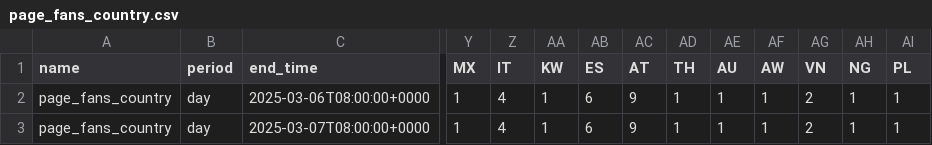
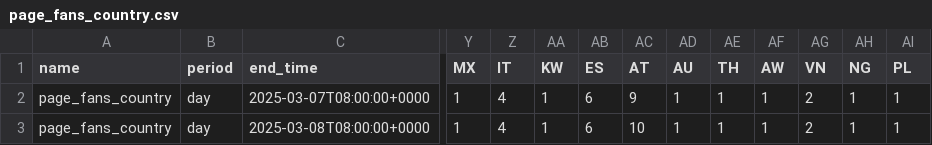
Before and after one commit to faysalfahim/Social-Media-Analytics, a CSV file: CSVs/page_fans_country.csv, drawn as a sheet; only a part is shown, gaps mark what is left out; removed rows and columns are numbered as before the commit, all else as after; rows hold the shown columns only; the diff names each change by its address in the sheet, - before the commit and + after, or states it on an @@ line.

```diff
--- a/CSVs/page_fans_country.csv
+++ b/CSVs/page_fans_country.csv
-AD1: TH
+AD1: AU
-AE1: AU
+AE1: TH
-row 2: page_fans_country | day | 2025-03-06T08:00:00+0000 | 1 | 4 | 1 | 6 | 9 | 1 | 1 | 1 | 2 | 1 | 1
+row 3: page_fans_country | day | 2025-03-08T08:00:00+0000 | 1 | 4 | 1 | 6 | 10 | 1 | 1 | 1 | 2 | 1 | 1
```
Also changed, not shown: CSVs/page_fans_city.csv, CSVs/page_follows.csv, 6 other files.
